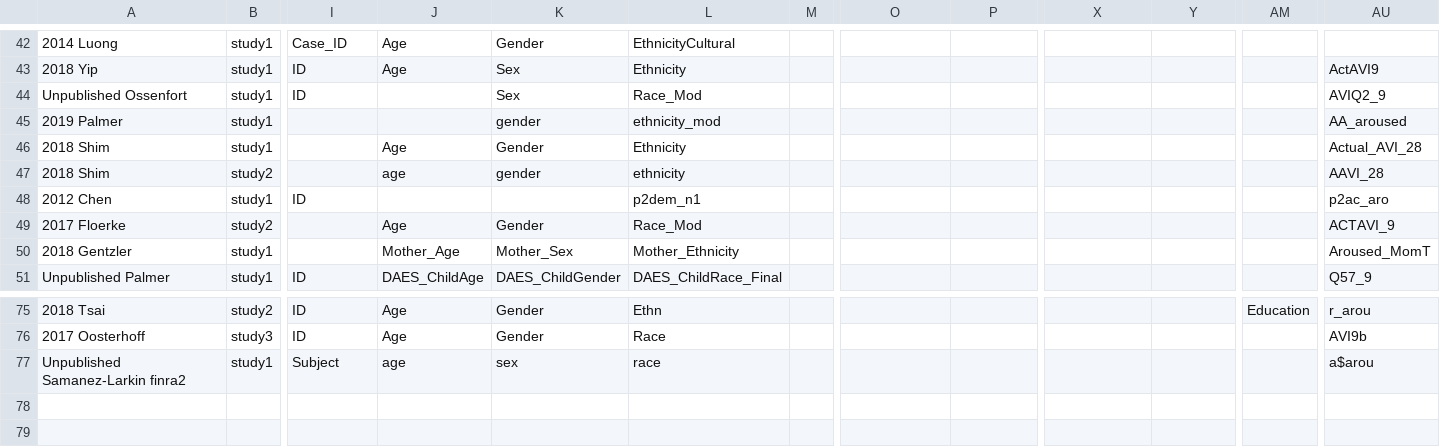
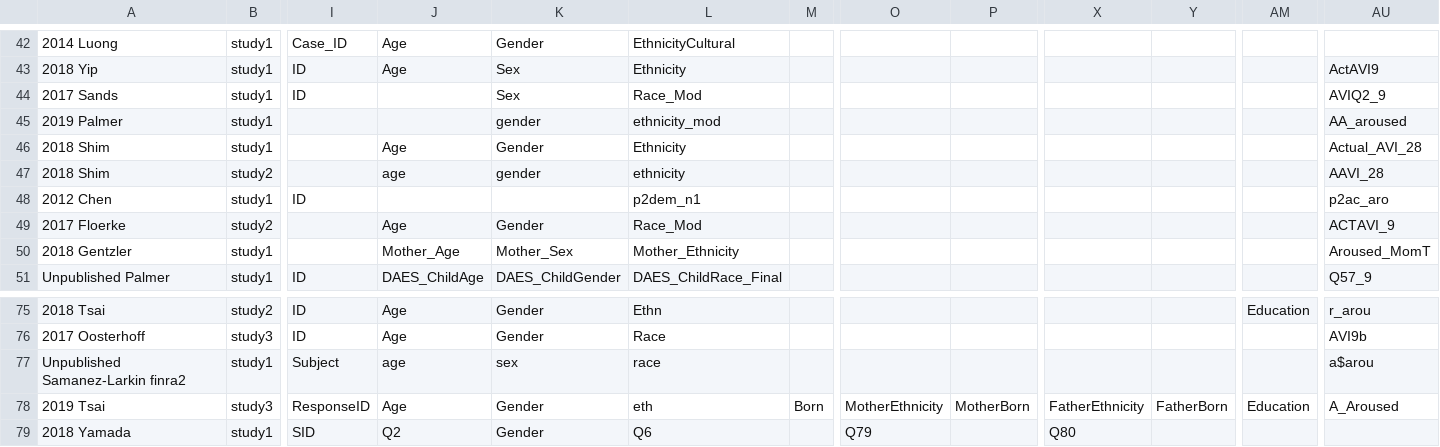
Before and after one commit to mlko53/IA-Meta, a CSV file: preprocess/config/var_name_dict.csv, drawn as a sheet; only a part is shown, gaps mark what is left out; rows hold the shown columns only; the diff names each change by its address in the sheet, - before the commit and + after, or states it on an @@ line.

```diff
--- a/preprocess/config/var_name_dict.csv
+++ b/preprocess/config/var_name_dict.csv
-A44: Unpublished Ossenfort
+A44: 2017 Sands
+row 78: 2019 Tsai | study3 | ResponseID | Age | Gender | eth | Born | MotherEthnicity | MotherBorn | FatherEthnicity | FatherBorn | Education | A_Aroused
+row 79: 2018 Yamada | study1 | SID | Q2 | Gender | Q6 |  | Q79 |  | Q80
```
Also changed, not shown: 5 other files.
